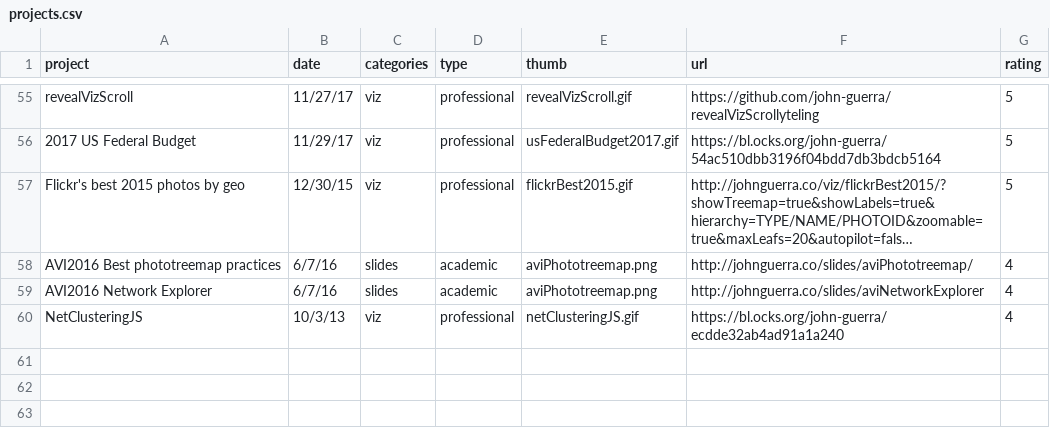
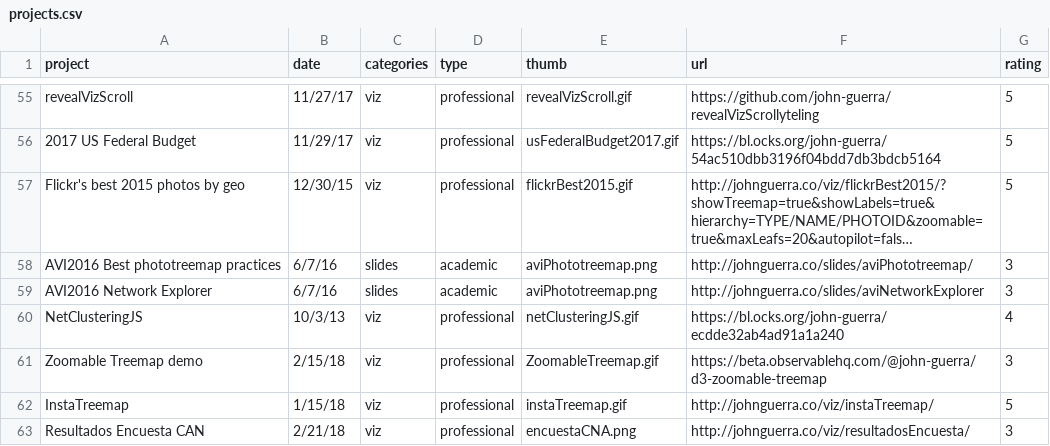
Before and after one commit to jscardona12/homepageJohnGuerra, a CSV file: projects.csv, drawn as a sheet; only a part is shown, gaps mark what is left out; long unchanged cells end in …; the diff names each change by its address in the sheet, - before the commit and + after, or states it on an @@ line.

```diff
--- a/projects.csv
+++ b/projects.csv
-G58:G59 (rating): 4
+G58:G59 (rating): 3
+row 61: Zoomable Treemap demo | 2/15/18 | viz | professional | ZoomableTreemap.gif | https://beta.observablehq.com/@john-guerra/d3-zoomable-treemap | 3
+row 62: InstaTreemap | 1/15/18 | viz | professional | instaTreemap.gif | http://johnguerra.co/viz/instaTreemap/ | 5
+row 63: Resultados Encuesta CAN | 2/21/18 | viz | professional | encuestaCNA.png | http://johnguerra.co/viz/resultadosEncuesta/ | 3
```
Also changed, not shown: 8 other files.
